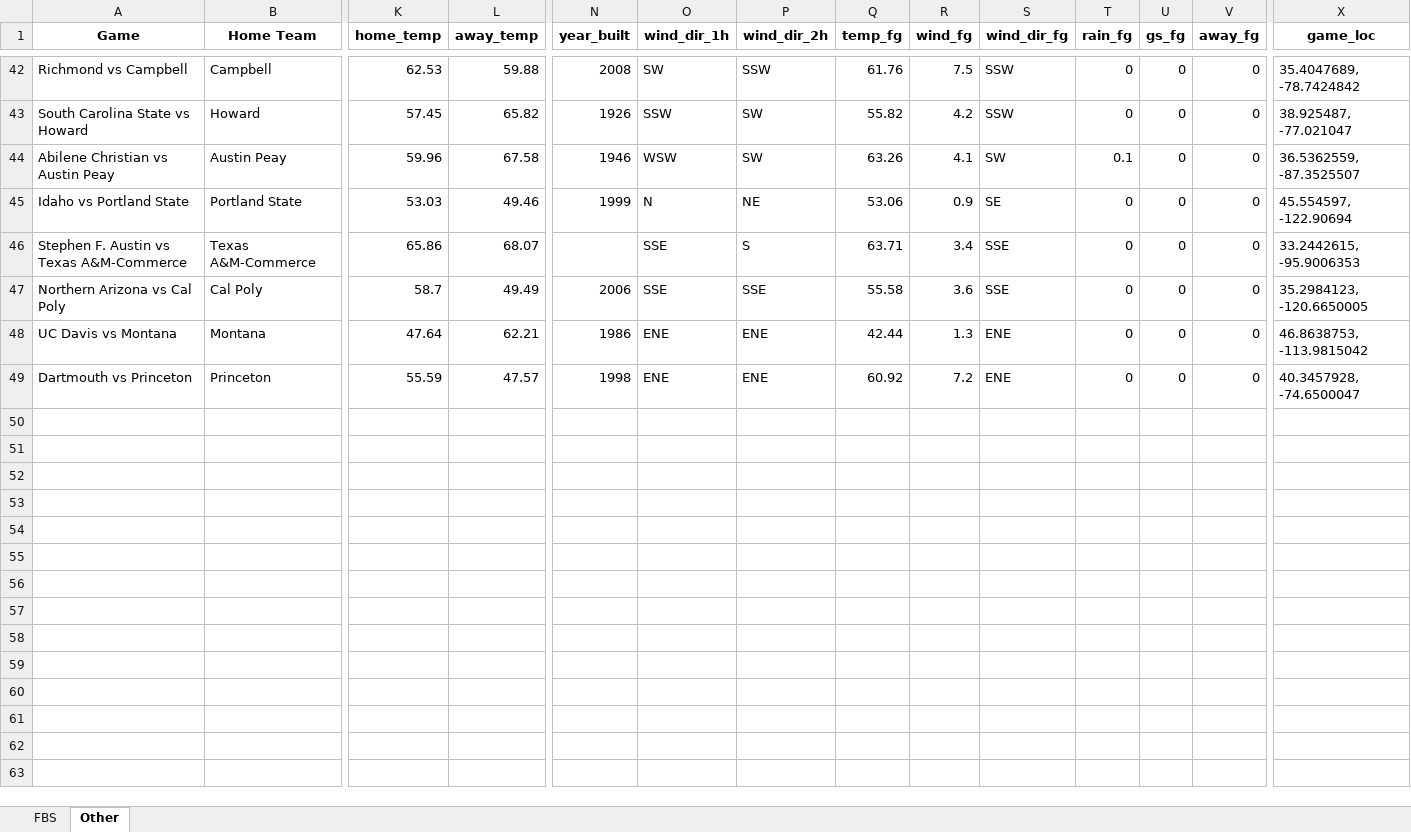
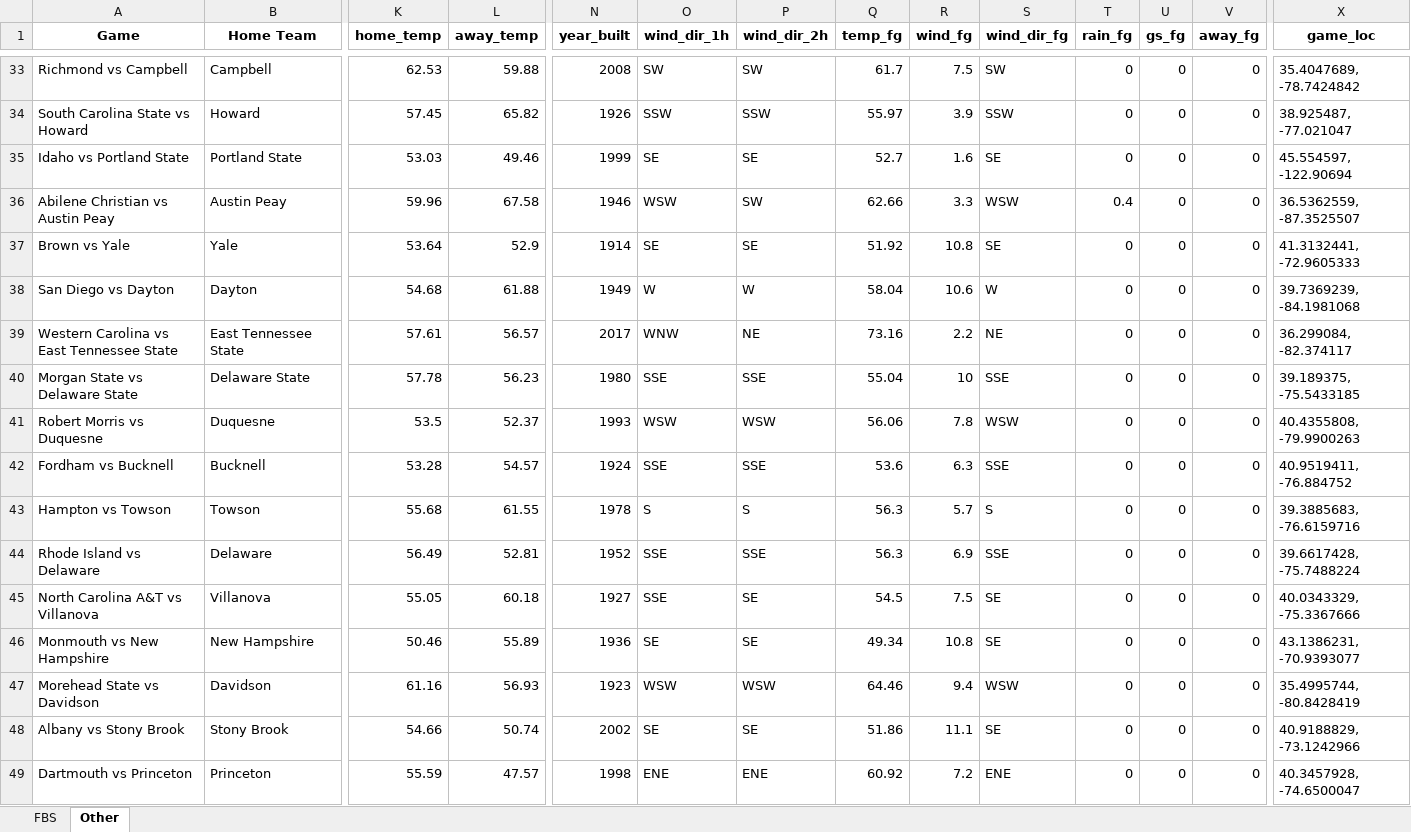
Before and after one commit to mslade50/football_weather, an Excel workbook: cfb_weather.xlsx, sheet Other, drawn as a sheet; only a part is shown, gaps mark what is left out; values as stored, in another font and other column widths than the file's, no borders; removed rows and columns are numbered as before the commit, all else as after; rows hold the shown columns only; the diff covers the shown part only; the diff names each change by its address in the sheet, - before the commit and + after, or states it on an @@ line.

```diff
--- a/cfb_weather.xlsx (sheet Other)
+++ b/cfb_weather.xlsx (sheet Other)
-P33 (wind_dir_2h): SSW
+P33 (wind_dir_2h): SW
-Q33 (temp_fg): 61.76
+Q33 (temp_fg): 61.7
-S33 (wind_dir_fg): SSW
+S33 (wind_dir_fg): SW
-P34 (wind_dir_2h): SW
+P34 (wind_dir_2h): SSW
-Q34 (temp_fg): 55.82
+Q34 (temp_fg): 55.97
-R34 (wind_fg): 4.2
+R34 (wind_fg): 3.9
+row 35: Idaho vs Portland State | Portland State | 53.03 | 49.46 | 1999 | SE | SE | 52.7 | 1.6 | SE | 0 | 0 | 0 | 45.554597, -122.90694
-Q36 (temp_fg): 63.26
+Q36 (temp_fg): 62.66
-R36 (wind_fg): 4.1
+R36 (wind_fg): 3.3
-S36 (wind_dir_fg): SW
+S36 (wind_dir_fg): WSW
-T36 (rain_fg): 0.1
+T36 (rain_fg): 0.4
-row 45: Idaho vs Portland State | Portland State | 53.03 | 49.46 | 1999 | N | NE | 53.06 | 0.9 | SE | 0 | 0 | 0 | 45.554597, -122.90694
-row 46: Stephen F. Austin vs Texas A&M-Commerce | Texas A&M-Commerce | 65.86 | 68.07 |  | SSE | S | 63.71 | 3.4 | SSE | 0 | 0 | 0 | 33.2442615, -95.9006353
-row 47: Northern Arizona vs Cal Poly | Cal Poly | 58.7 | 49.49 | 2006 | SSE | SSE | 55.58 | 3.6 | SSE | 0 | 0 | 0 | 35.2984123, -120.6650005
-row 48: UC Davis vs Montana | Montana | 47.64 | 62.21 | 1986 | ENE | ENE | 42.44 | 1.3 | ENE | 0 | 0 | 0 | 46.8638753, -113.9815042
+row 37: Brown vs Yale | Yale | 53.64 | 52.9 | 1914 | SE | SE | 51.92 | 10.8 | SE | 0 | 0 | 0 | 41.3132441, -72.9605333
+row 38: San Diego vs Dayton | Dayton | 54.68 | 61.88 | 1949 | W | W | 58.04 | 10.6 | W | 0 | 0 | 0 | 39.7369239, -84.1981068
+row 39: Western Carolina vs East Tennessee State | East Tennessee State | 57.61 | 56.57 | 2017 | WNW | NE | 73.16 | 2.2 | NE | 0 | 0 | 0 | 36.299084, -82.374117
+row 40: Morgan State vs Delaware State | Delaware State | 57.78 | 56.23 | 1980 | SSE | SSE | 55.04 | 10 | SSE | 0 | 0 | 0 | 39.189375, -75.5433185
+row 41: Robert Morris vs Duquesne | Duquesne | 53.5 | 52.37 | 1993 | WSW | WSW | 56.06 | 7.8 | WSW | 0 | 0 | 0 | 40.4355808, -79.9900263
+row 42: Fordham vs Bucknell | Bucknell | 53.28 | 54.57 | 1924 | SSE | SSE | 53.6 | 6.3 | SSE | 0 | 0 | 0 | 40.9519411, -76.884752
+row 43: Hampton vs Towson | Towson | 55.68 | 61.55 | 1978 | S | S | 56.3 | 5.7 | S | 0 | 0 | 0 | 39.3885683, -76.6159716
+row 44: Rhode Island vs Delaware | Delaware | 56.49 | 52.81 | 1952 | SSE | SSE | 56.3 | 6.9 | SSE | 0 | 0 | 0 | 39.6617428, -75.7488224
+row 45: North Carolina A&T vs Villanova | Villanova | 55.05 | 60.18 | 1927 | SSE | SE | 54.5 | 7.5 | SE | 0 | 0 | 0 | 40.0343329, -75.3367666
+row 46: Monmouth vs New Hampshire | New Hampshire | 50.46 | 55.89 | 1936 | SE | SE | 49.34 | 10.8 | SE | 0 | 0 | 0 | 43.1386231, -70.9393077
+row 47: Morehead State vs Davidson | Davidson | 61.16 | 56.93 | 1923 | WSW | WSW | 64.46 | 9.4 | WSW | 0 | 0 | 0 | 35.4995744, -80.8428419
+row 48: Albany vs Stony Brook | Stony Brook | 54.66 | 50.74 | 2002 | SE | SE | 51.86 | 11.1 | SE | 0 | 0 | 0 | 40.9188829, -73.1242966
```
Also changed, not shown: 14 added rows, 23 removed rows and 61 edited cells elsewhere in this sheet, sheet FBS.
